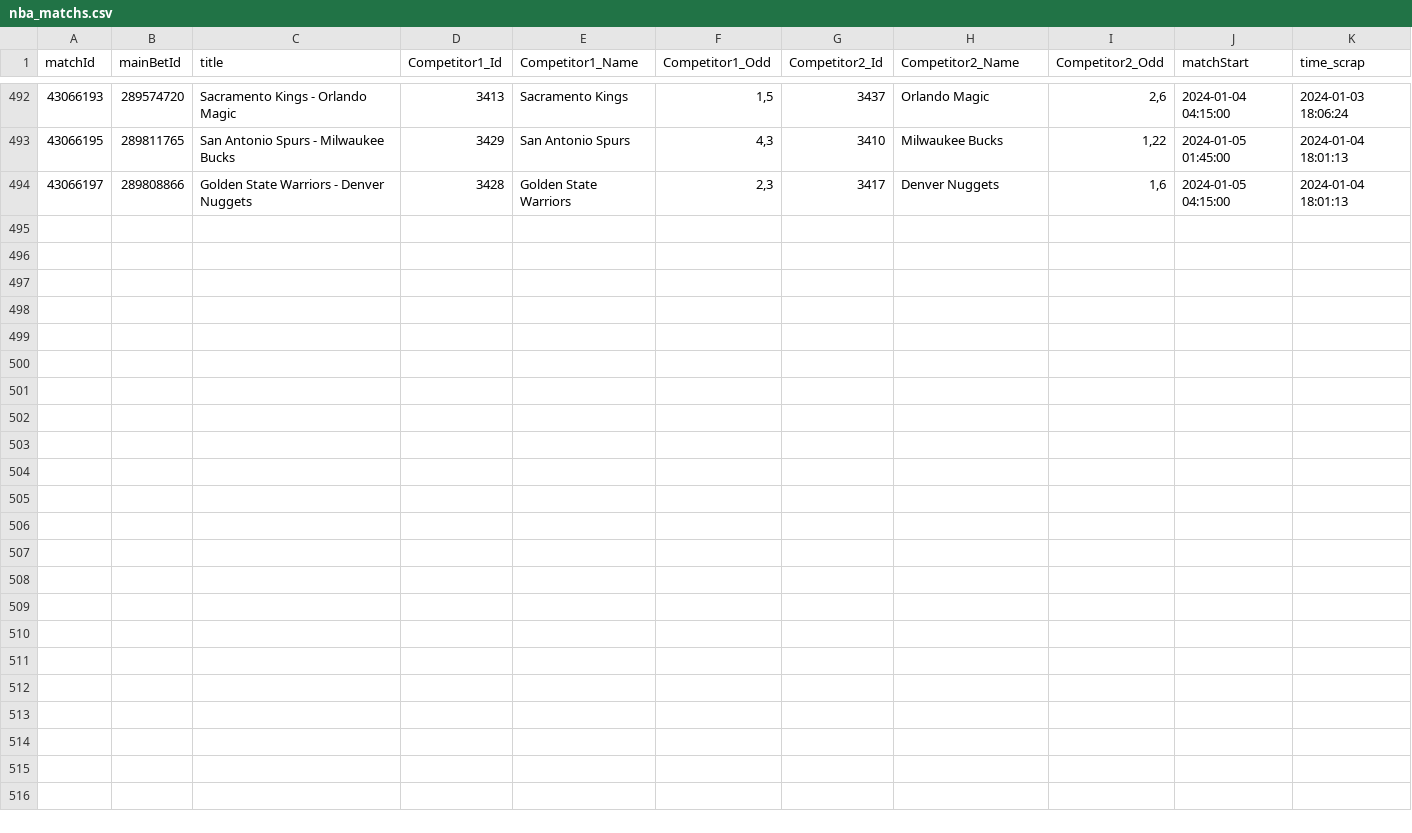
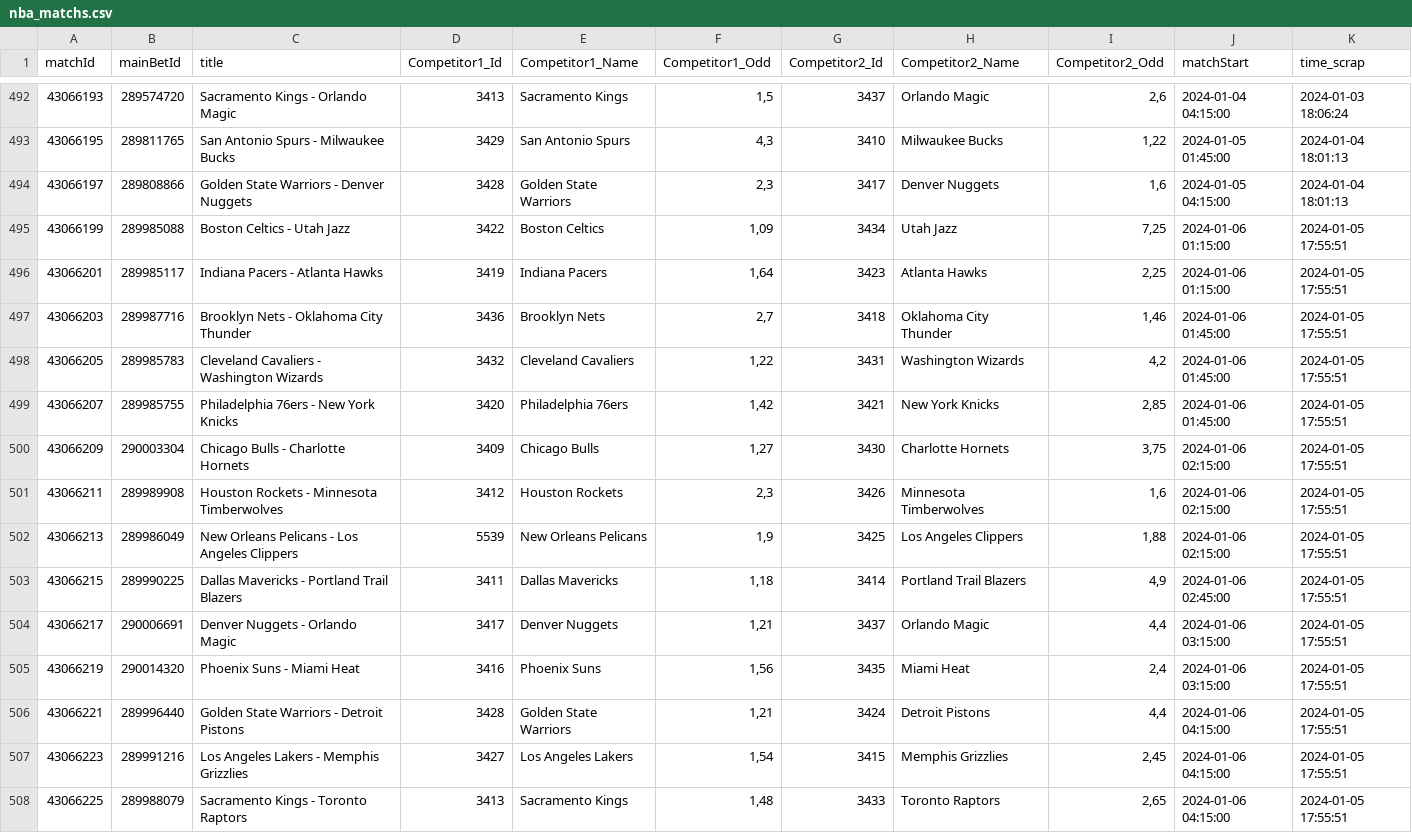
Before and after one commit to Alexis-vs/winaRaque, a CSV file: inst/extdata/nba_matchs.csv, drawn as a sheet; only a part is shown, gaps mark what is left out; the diff names each change by its address in the sheet, - before the commit and + after, or states it on an @@ line.

Commit message:
Add nba matchs in data

```diff
--- a/inst/extdata/nba_matchs.csv
+++ b/inst/extdata/nba_matchs.csv
+row 495: 43066199 | 289985088 | Boston Celtics - Utah Jazz | 3422 | Boston Celtics | 1,09 | 3434 | Utah Jazz | 7,25 | 2024-01-06 01:15:00 | 2024-01-05 17:55:51
+row 496: 43066201 | 289985117 | Indiana Pacers - Atlanta Hawks | 3419 | Indiana Pacers | 1,64 | 3423 | Atlanta Hawks | 2,25 | 2024-01-06 01:15:00 | 2024-01-05 17:55:51
+row 497: 43066203 | 289987716 | Brooklyn Nets - Oklahoma City Thunder | 3436 | Brooklyn Nets | 2,7 | 3418 | Oklahoma City Thunder | 1,46 | 2024-01-06 01:45:00 | 2024-01-05 17:55:51
+row 498: 43066205 | 289985783 | Cleveland Cavaliers - Washington Wizards | 3432 | Cleveland Cavaliers | 1,22 | 3431 | Washington Wizards | 4,2 | 2024-01-06 01:45:00 | 2024-01-05 17:55:51
+row 499: 43066207 | 289985755 | Philadelphia 76ers - New York Knicks | 3420 | Philadelphia 76ers | 1,42 | 3421 | New York Knicks | 2,85 | 2024-01-06 01:45:00 | 2024-01-05 17:55:51
+row 500: 43066209 | 290003304 | Chicago Bulls - Charlotte Hornets | 3409 | Chicago Bulls | 1,27 | 3430 | Charlotte Hornets | 3,75 | 2024-01-06 02:15:00 | 2024-01-05 17:55:51
+row 501: 43066211 | 289989908 | Houston Rockets - Minnesota Timberwolves | 3412 | Houston Rockets | 2,3 | 3426 | Minnesota Timberwolves | 1,6 | 2024-01-06 02:15:00 | 2024-01-05 17:55:51
+row 502: 43066213 | 289986049 | New Orleans Pelicans - Los Angeles Clippers | 5539 | New Orleans Pelicans | 1,9 | 3425 | Los Angeles Clippers | 1,88 | 2024-01-06 02:15:00 | 2024-01-05 17:55:51
+row 503: 43066215 | 289990225 | Dallas Mavericks - Portland Trail Blazers | 3411 | Dallas Mavericks | 1,18 | 3414 | Portland Trail Blazers | 4,9 | 2024-01-06 02:45:00 | 2024-01-05 17:55:51
+row 504: 43066217 | 290006691 | Denver Nuggets - Orlando Magic | 3417 | Denver Nuggets | 1,21 | 3437 | Orlando Magic | 4,4 | 2024-01-06 03:15:00 | 2024-01-05 17:55:51
+row 505: 43066219 | 290014320 | Phoenix Suns - Miami Heat | 3416 | Phoenix Suns | 1,56 | 3435 | Miami Heat | 2,4 | 2024-01-06 03:15:00 | 2024-01-05 17:55:51
+row 506: 43066221 | 289996440 | Golden State Warriors - Detroit Pistons | 3428 | Golden State Warriors | 1,21 | 3424 | Detroit Pistons | 4,4 | 2024-01-06 04:15:00 | 2024-01-05 17:55:51
+row 507: 43066223 | 289991216 | Los Angeles Lakers - Memphis Grizzlies | 3427 | Los Angeles Lakers | 1,54 | 3415 | Memphis Grizzlies | 2,45 | 2024-01-06 04:15:00 | 2024-01-05 17:55:51
+row 508: 43066225 | 289988079 | Sacramento Kings - Toronto Raptors | 3413 | Sacramento Kings | 1,48 | 3433 | Toronto Raptors | 2,65 | 2024-01-06 04:15:00 | 2024-01-05 17:55:51
```
